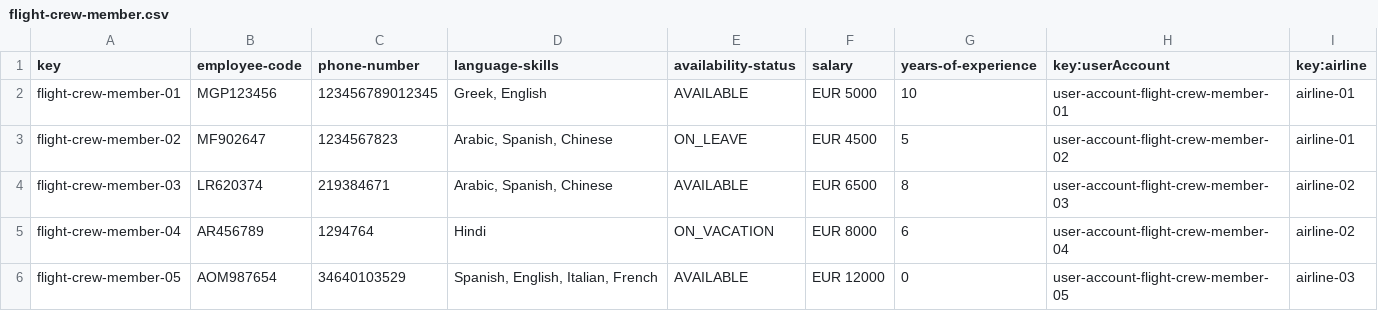
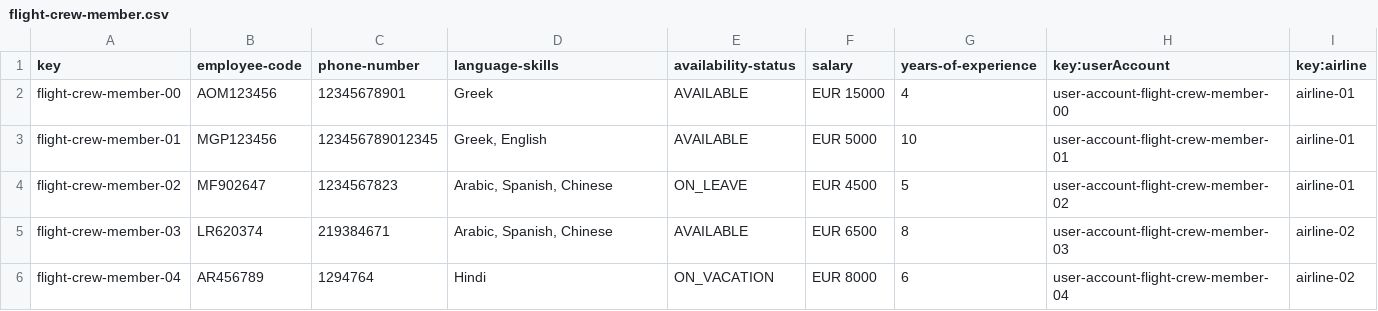
Before and after one commit to DP2-C1-037/Acme-ANS-D04, a CSV file: src/main/resources/WEB-INF/data/sample/flight-crew-member.csv, drawn as a sheet; removed rows and columns are numbered as before the commit, all else as after; the diff names each change by its address in the sheet, - before the commit and + after, or states it on an @@ line.

```diff
--- a/src/main/resources/WEB-INF/data/sample/flight-crew-member.csv
+++ b/src/main/resources/WEB-INF/data/sample/flight-crew-member.csv
+row 2: flight-crew-member-00 | AOM123456 | 12345678901 | Greek | AVAILABLE | EUR 15000 | 4 | user-account-flight-crew-member-00 | airline-01
-row 6: flight-crew-member-05 | AOM987654 | 34640103529 | Spanish, English, Italian, French | AVAILABLE | EUR 12000 | 0 | user-account-flight-crew-member-05 | airline-03
```
Also changed, not shown: src/main/resources/WEB-INF/data/sample/flight-assignment.csv, src/main/resources/WEB-INF/data/sample/user-account.csv.
